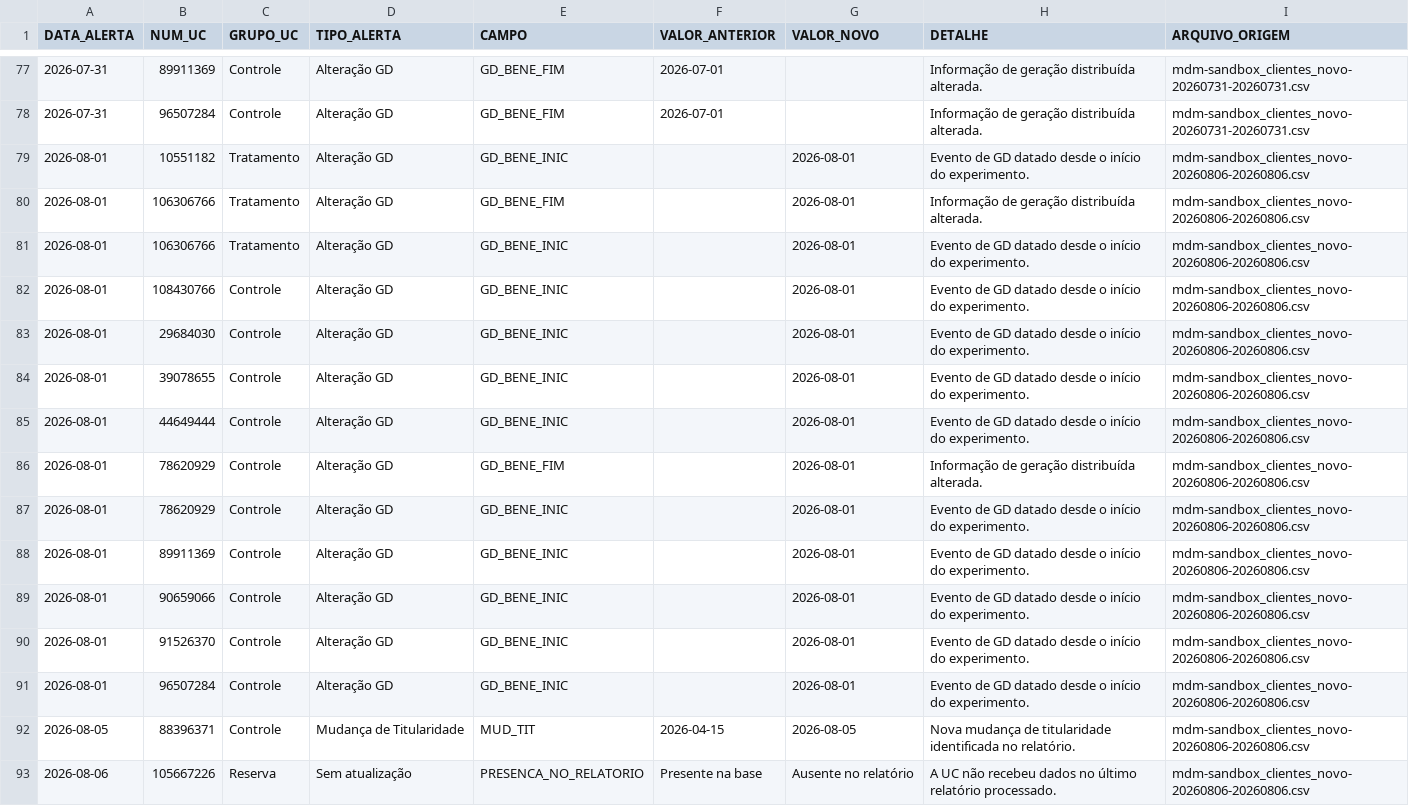
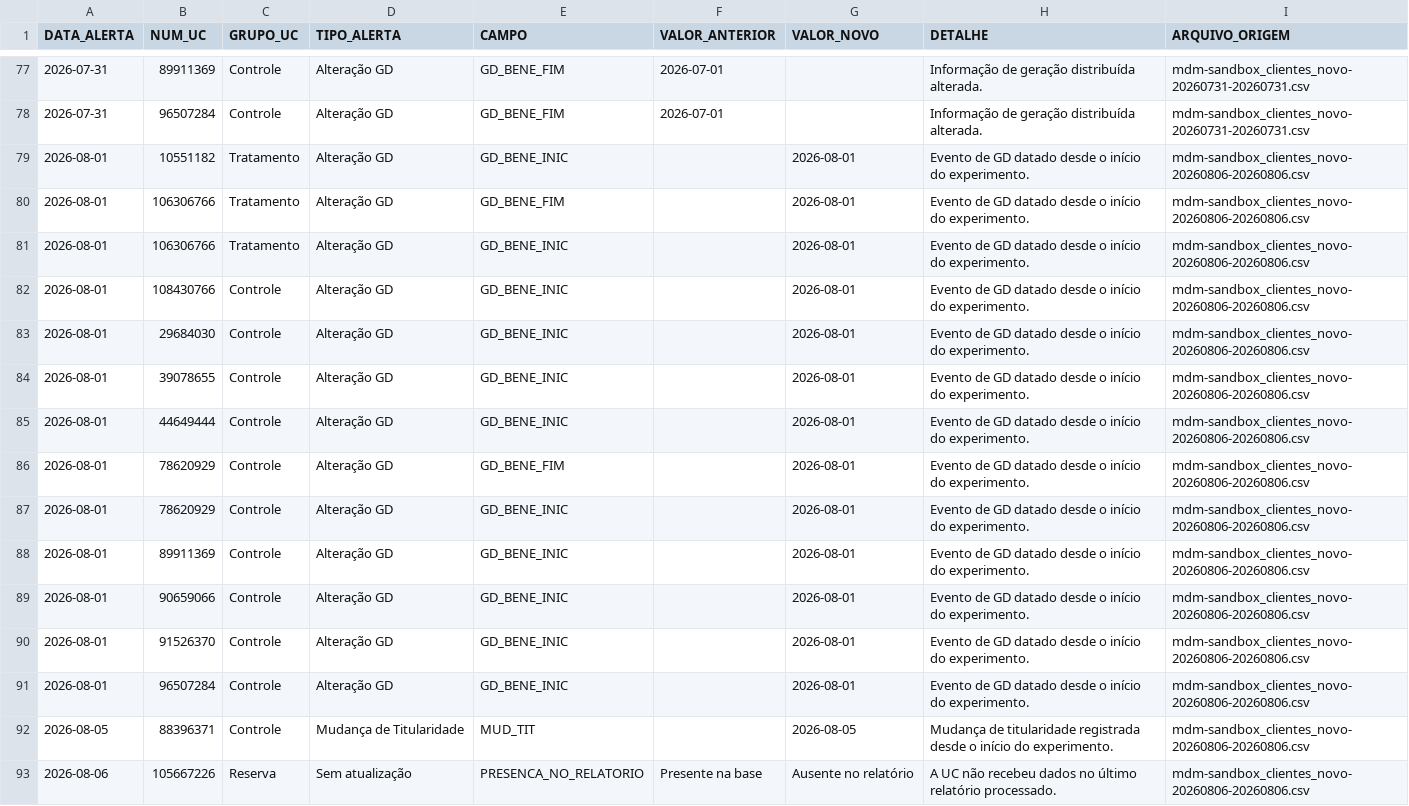
Before and after one commit to Cazelli/BI-Cadastro, a CSV file: data/historico_alertas.csv, drawn as a sheet; only a part is shown, gaps mark what is left out.

```diff
--- a/data/historico_alertas.csv
+++ b/data/historico_alertas.csv
@@ -79,3 +79,3 @@
 2026-08-01,10551182,Tratamento,Alteração GD,GD_BENE_INIC,,2026-08-01,Evento de GD datado desde o início do experimento.,mdm-sandbox_clientes_novo-20260806-20260806.csv
-2026-08-01,106306766,Tratamento,Alteração GD,GD_BENE_FIM,,2026-08-01,Informação de geração distribuída alterada.,mdm-sandbox_clientes_novo-20260806-20260806.csv
+2026-08-01,106306766,Tratamento,Alteração GD,GD_BENE_FIM,,2026-08-01,Evento de GD datado desde o início do experimento.,mdm-sandbox_clientes_novo-20260806-20260806.csv
 2026-08-01,106306766,Tratamento,Alteração GD,GD_BENE_INIC,,2026-08-01,Evento de GD datado desde o início do experimento.,mdm-sandbox_clientes_novo-20260806-20260806.csv
@@ -85,3 +85,3 @@
 2026-08-01,44649444,Controle,Alteração GD,GD_BENE_INIC,,2026-08-01,Evento de GD datado desde o início do experimento.,mdm-sandbox_clientes_novo-20260806-20260806.csv
-2026-08-01,78620929,Controle,Alteração GD,GD_BENE_FIM,,2026-08-01,Informação de geração distribuída alterada.,mdm-sandbox_clientes_novo-20260806-20260806.csv
+2026-08-01,78620929,Controle,Alteração GD,GD_BENE_FIM,,2026-08-01,Evento de GD datado desde o início do experimento.,mdm-sandbox_clientes_novo-20260806-20260806.csv
 2026-08-01,78620929,Controle,Alteração GD,GD_BENE_INIC,,2026-08-01,Evento de GD datado desde o início do experimento.,mdm-sandbox_clientes_novo-20260806-20260806.csv
@@ -91,3 +91,3 @@
 2026-08-01,96507284,Controle,Alteração GD,GD_BENE_INIC,,2026-08-01,Evento de GD datado desde o início do experimento.,mdm-sandbox_clientes_novo-20260806-20260806.csv
-2026-08-05,88396371,Controle,Mudança de Titularidade,MUD_TIT,2026-04-15,2026-08-05,Nova mudança de titularidade identificada no relatório.,mdm-sandbox_clientes_novo-20260806-20260806.csv
+2026-08-05,88396371,Controle,Mudança de Titularidade,MUD_TIT,,2026-08-05,Mudança de titularidade registrada desde o início do experimento.,mdm-sandbox_clientes_novo-20260806-20260806.csv
 2026-08-06,105667226,Reserva,Sem atualização,PRESENCA_NO_RELATORIO,Presente na base,Ausente no relatório,A UC não recebeu dados no último relatório processado.,mdm-sandbox_clientes_novo-20260806-20260806.csv
```
Also changed, not shown: base_consolidada_BI.csv, data/Relatório_Cadastral_Mobiflex_26-08-06.csv, 3 other files.
